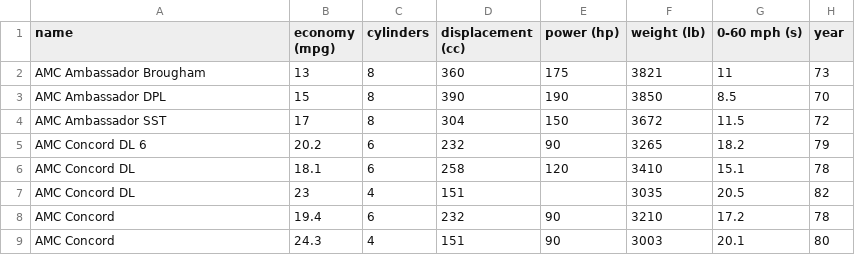
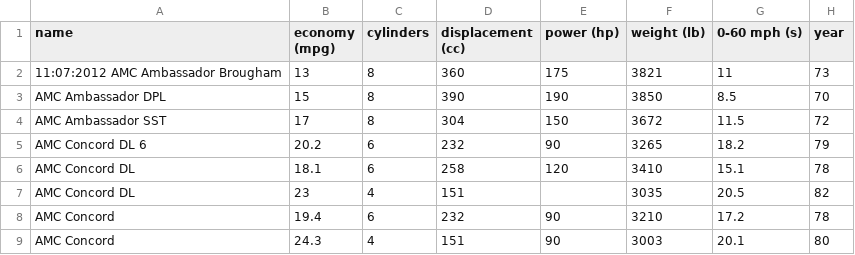
Before and after one commit to jamesbconner/h2o, a CSV file: smalldata/cars.csv, drawn as a sheet; only a part is shown.

```diff
--- a/smalldata/cars.csv
+++ b/smalldata/cars.csv
@@ -1,3 +1,3 @@
 name,economy (mpg),cylinders,displacement (cc),power (hp),weight (lb),0-60 mph (s),year
-AMC Ambassador Brougham,13,8,360,175,3821,11,73
+11:07:2012 AMC Ambassador Brougham,13,8,360,175,3821,11,73
 AMC Ambassador DPL,15,8,390,190,3850,8.5,70
```
Also changed, not shown: 2 other files.
